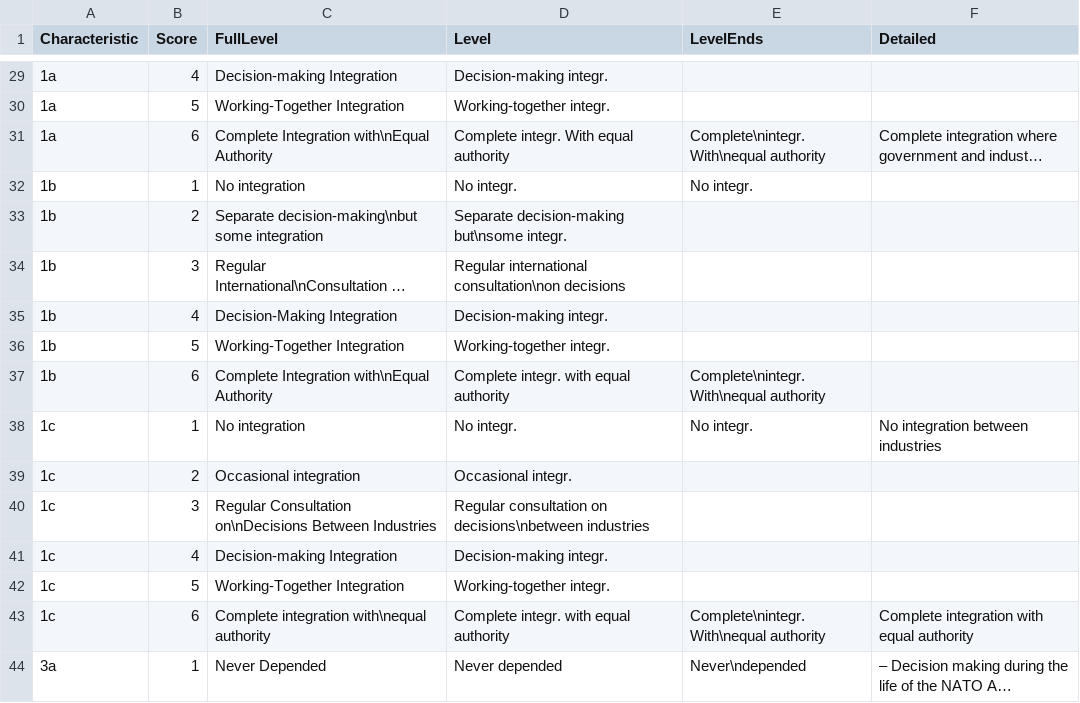
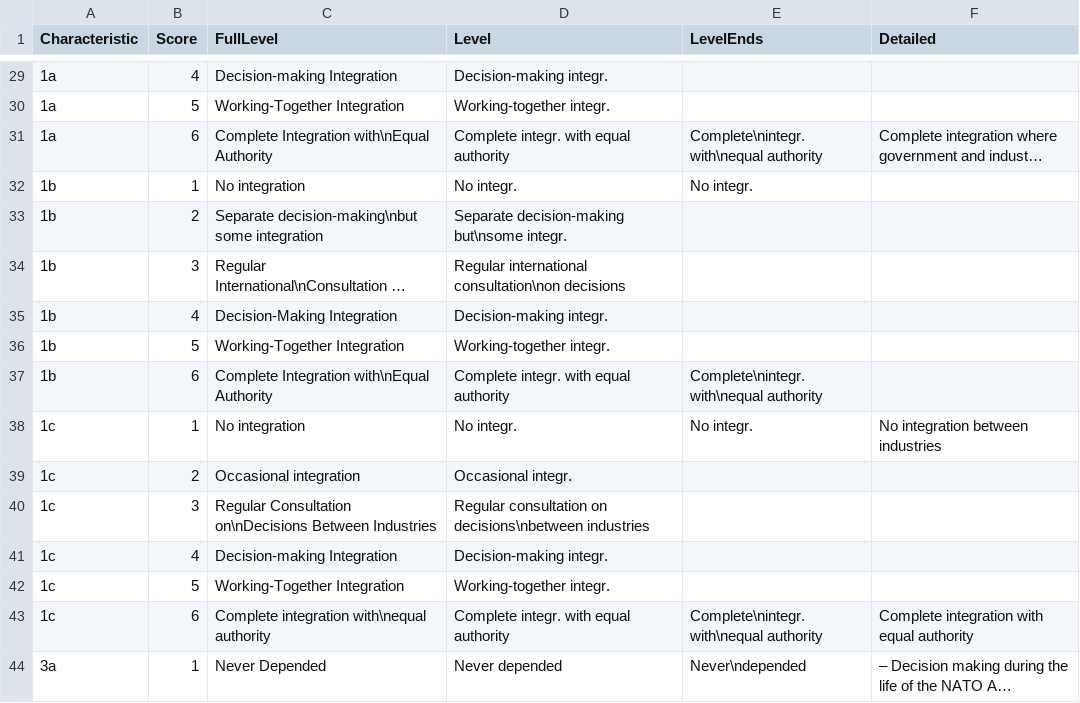
Before and after one commit to CSISdefense/JointDevelopment, a CSV file: Surveys/SurveyLevels.csv, drawn as a sheet; only a part is shown, gaps mark what is left out; long unchanged cells end in …; the diff names each change by its address in the sheet, - before the commit and + after, or states it on an @@ line.

```diff
--- a/Surveys/SurveyLevels.csv
+++ b/Surveys/SurveyLevels.csv
-D31 (Level): Complete integr. With equal authority
+D31 (Level): Complete integr. with equal authority
-E31 (LevelEnds): Complete\nintegr. With\nequal authority
+E31 (LevelEnds): Complete\nintegr. with\nequal authority
-E37 (LevelEnds): Complete\nintegr. With\nequal authority
+E37 (LevelEnds): Complete\nintegr. with\nequal authority
-E43 (LevelEnds): Complete\nintegr. With\nequal authority
+E43 (LevelEnds): Complete\nintegr. with\nequal authority
```
Also changed, not shown: 2 other files.
